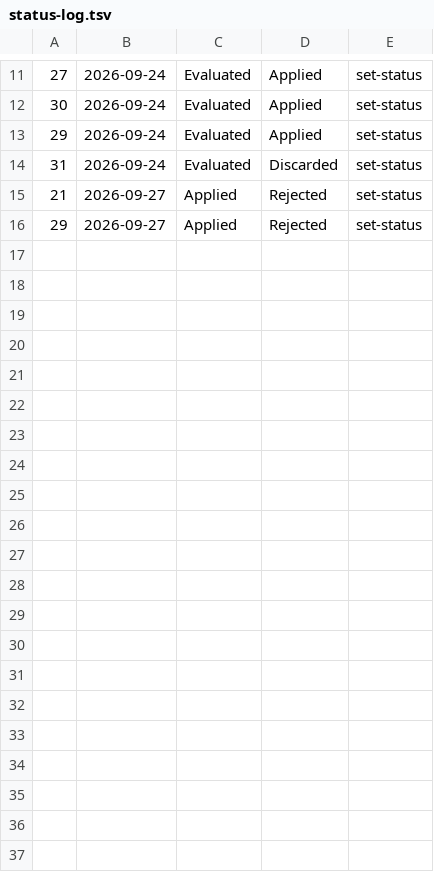
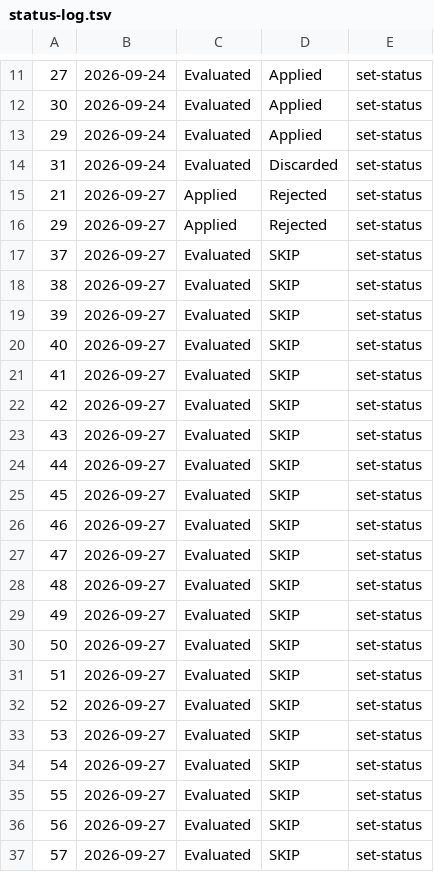
Before and after one commit to alanisss27/career-ops, a TSV file: data/status-log.tsv, drawn as a sheet; only a part is shown, gaps mark what is left out; the diff names each change by its address in the sheet, - before the commit and + after, or states it on an @@ line.

Commit message:
Evaluate recovered Job Radar batch

```diff
--- a/data/status-log.tsv
+++ b/data/status-log.tsv
+row 17: 37 | 2026-09-27 | Evaluated | SKIP | set-status
+row 18: 38 | 2026-09-27 | Evaluated | SKIP | set-status
+row 19: 39 | 2026-09-27 | Evaluated | SKIP | set-status
+row 20: 40 | 2026-09-27 | Evaluated | SKIP | set-status
+row 21: 41 | 2026-09-27 | Evaluated | SKIP | set-status
+row 22: 42 | 2026-09-27 | Evaluated | SKIP | set-status
+row 23: 43 | 2026-09-27 | Evaluated | SKIP | set-status
+row 24: 44 | 2026-09-27 | Evaluated | SKIP | set-status
+row 25: 45 | 2026-09-27 | Evaluated | SKIP | set-status
+row 26: 46 | 2026-09-27 | Evaluated | SKIP | set-status
+row 27: 47 | 2026-09-27 | Evaluated | SKIP | set-status
+row 28: 48 | 2026-09-27 | Evaluated | SKIP | set-status
+row 29: 49 | 2026-09-27 | Evaluated | SKIP | set-status
+row 30: 50 | 2026-09-27 | Evaluated | SKIP | set-status
+row 31: 51 | 2026-09-27 | Evaluated | SKIP | set-status
+row 32: 52 | 2026-09-27 | Evaluated | SKIP | set-status
+row 33: 53 | 2026-09-27 | Evaluated | SKIP | set-status
+row 34: 54 | 2026-09-27 | Evaluated | SKIP | set-status
+row 35: 55 | 2026-09-27 | Evaluated | SKIP | set-status
+row 36: 56 | 2026-09-27 | Evaluated | SKIP | set-status
+row 37: 57 | 2026-09-27 | Evaluated | SKIP | set-status
```
Also changed, not shown: 22 other files.
